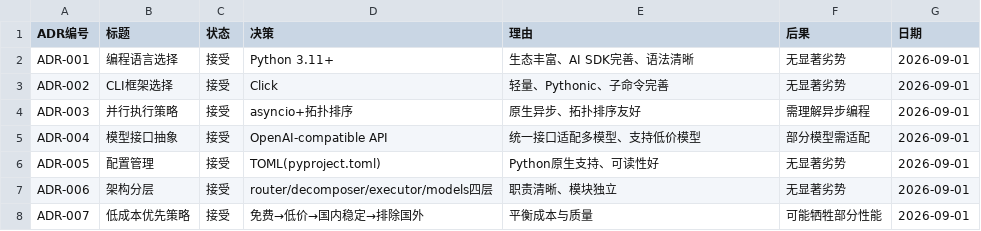
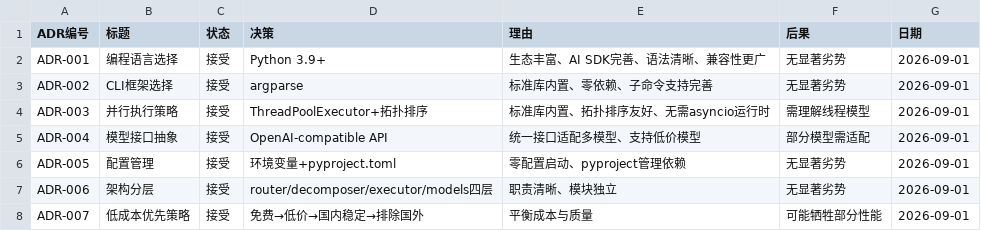
Before and after one commit to gogojaja/dev-model-router, a CSV file: 架构资产/ADR.csv, drawn as a sheet.

Commit message:
fix: P1 整改 — 测试断言修复 + CLI/E2E测试 + ADR对齐
- test_it01.py: 修复假断言(status=FAILED也算通过→仅COMPLETED)
- test_it02.py: record()模式改真assert
- 执行测试.py: record()加assert + TC-014硬编码True修复
- test_cli.py: 新增11个CLI冒烟测试(subprocess级)
- test_e2e.py: 新增5个E2E链路测试(完整pipeline)
- ADR.csv: Click→argparse, asyncio→ThreadPoolExecutor, 3.11→3.9
- 组件设计.csv: 接口签名对齐实际实现
- 4+1视图/技术选型/架构策略/评审报告/风险登记册/部署设计: 全部对齐

测试: 36 pytest + 20 执行测试 = 56 全通过

Ref: PRJ-001 IT-02 重评审 P1 整改

```diff
--- a/架构资产/ADR.csv
+++ b/架构资产/ADR.csv
@@ -1,7 +1,7 @@
 ADR编号,标题,状态,决策,理由,后果,日期
-ADR-001,编程语言选择,接受,Python 3.11+,生态丰富、AI SDK完善、语法清晰,无显著劣势,2026-09-01
-ADR-002,CLI框架选择,接受,Click,轻量、Pythonic、子命令完善,无显著劣势,2026-09-01
-ADR-003,并行执行策略,接受,asyncio+拓扑排序,原生异步、拓扑排序友好,需理解异步编程,2026-09-01
+ADR-001,编程语言选择,接受,Python 3.9+,生态丰富、AI SDK完善、语法清晰、兼容性更广,无显著劣势,2026-09-01
+ADR-002,CLI框架选择,接受,argparse,标准库内置、零依赖、子命令支持完善,无显著劣势,2026-09-01
+ADR-003,并行执行策略,接受,ThreadPoolExecutor+拓扑排序,标准库内置、拓扑排序友好、无需asyncio运行时,需理解线程模型,2026-09-01
 ADR-004,模型接口抽象,接受,OpenAI-compatible API,统一接口适配多模型、支持低价模型,部分模型需适配,2026-09-01
-ADR-005,配置管理,接受,TOML(pyproject.toml),Python原生支持、可读性好,无显著劣势,2026-09-01
+ADR-005,配置管理,接受,环境变量+pyproject.toml,零配置启动、pyproject管理依赖,无显著劣势,2026-09-01
 ADR-006,架构分层,接受,router/decomposer/executor/models四层,职责清晰、模块独立,无显著劣势,2026-09-01
```
Also changed, not shown: 架构资产/技术选型评估矩阵.csv, 架构资产/架构策略分析报告.csv, 10 other files.
